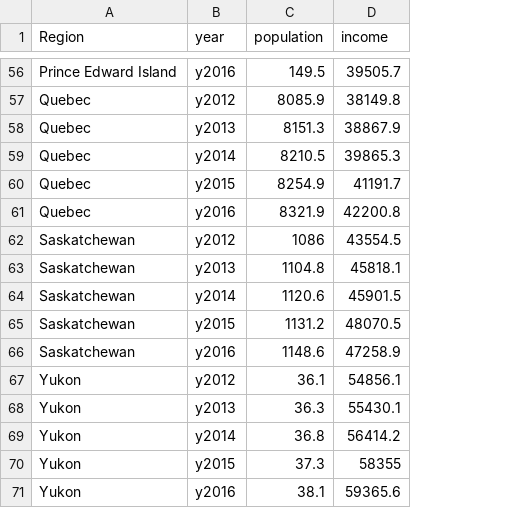
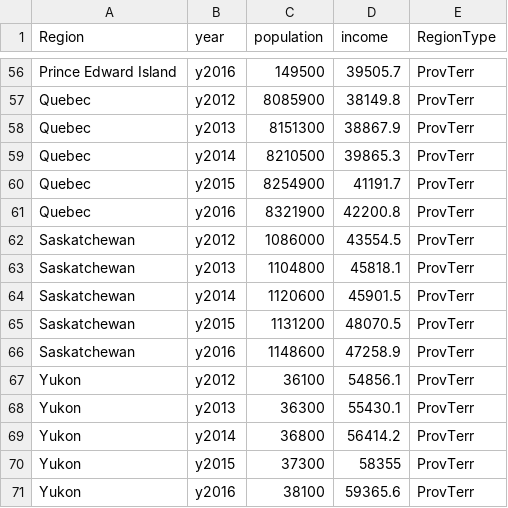
Before and after one commit to ChristianaKoebel/Canada-Population-Income, a CSV file: pop_income_data.csv, drawn as a sheet; only a part is shown, gaps mark what is left out; the diff covers the shown part only; the diff names each change by its address in the sheet, - before the commit and + after, or states it on an @@ line.

```diff
--- a/pop_income_data.csv
+++ b/pop_income_data.csv
+column E (RegionType), rows 56-71: all ProvTerr
-C56 (population): 149.5
+C56 (population): 149500
-C57 (population): 8085.9
+C57 (population): 8085900
-C58 (population): 8151.3
+C58 (population): 8151300
-C59 (population): 8210.5
+C59 (population): 8210500
-C60 (population): 8254.9
+C60 (population): 8254900
-C61 (population): 8321.9
+C61 (population): 8321900
-C62 (population): 1086
+C62 (population): 1086000
-C63 (population): 1104.8
+C63 (population): 1104800
-C64 (population): 1120.6
+C64 (population): 1120600
-C65 (population): 1131.2
+C65 (population): 1131200
-C66 (population): 1148.6
+C66 (population): 1148600
-C67 (population): 36.1
+C67 (population): 36100
-C68 (population): 36.3
+C68 (population): 36300
-C69 (population): 36.8
+C69 (population): 36800
-C70 (population): 37.3
+C70 (population): 37300
-C71 (population): 38.1
+C71 (population): 38100
```
Also changed, not shown: 54 edited cells elsewhere in this file, 4 other files.
